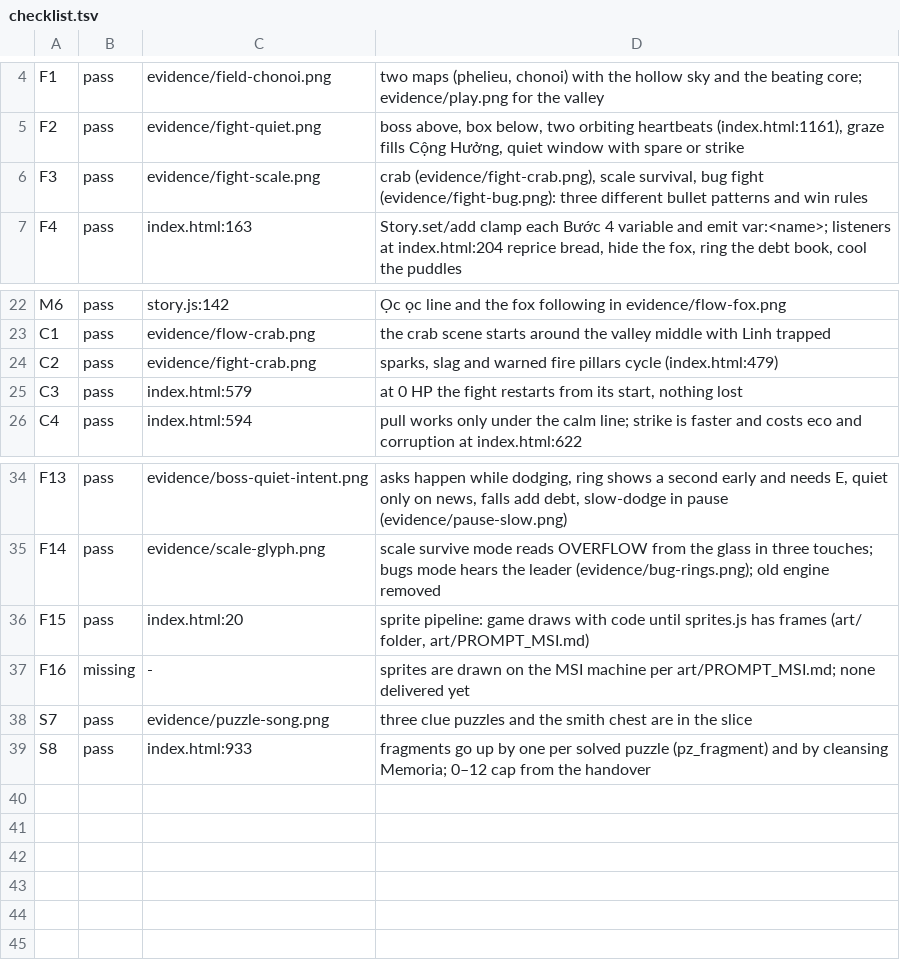
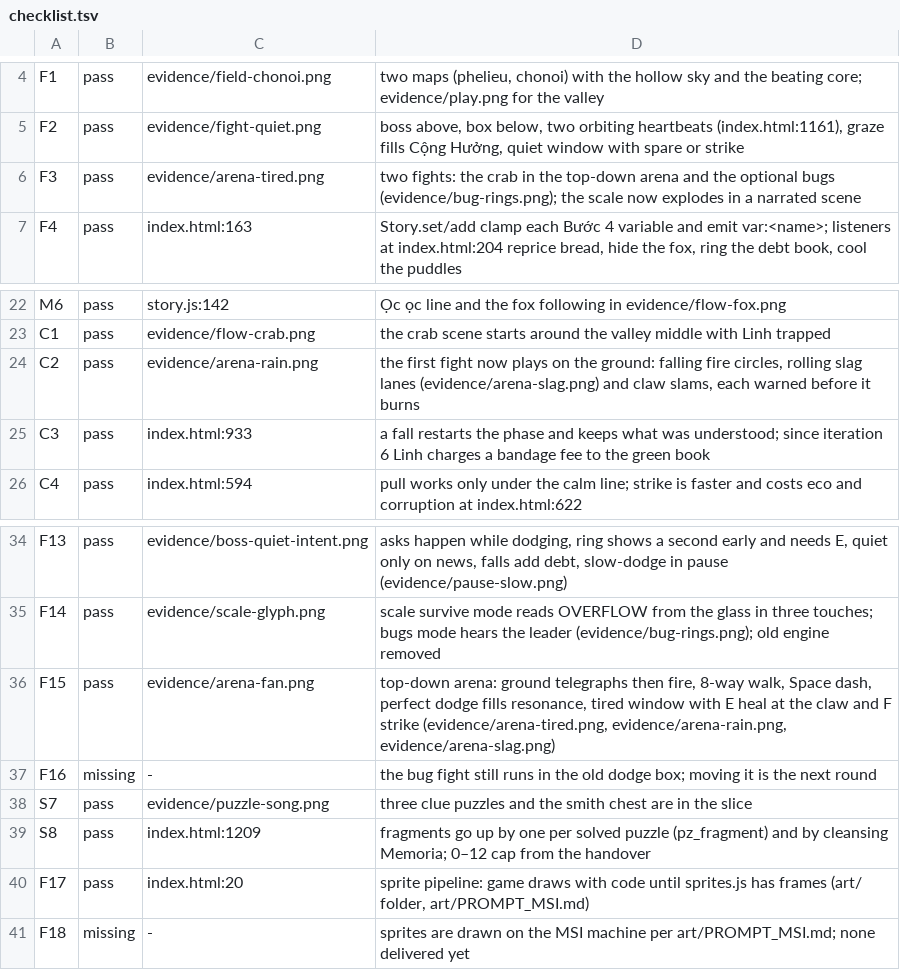
Before and after one commit to thinhsegay83-blip/Claude-Code-Game-Studios, a TSV file: prototypes/trong/evidence/checklist.tsv, drawn as a sheet; only a part is shown, gaps mark what is left out.

```diff
--- a/prototypes/trong/evidence/checklist.tsv
+++ b/prototypes/trong/evidence/checklist.tsv
@@ -5,3 +5,3 @@ F1	pass	evidence/field-chonoi.png	two maps (phelieu, chonoi) with the hollow sky
 F2	pass	evidence/fight-quiet.png	boss above, box below, two orbiting heartbeats (index.html:1161), graze fills Cộng Hưởng, quiet window with spare or strike
-F3	pass	evidence/fight-scale.png	crab (evidence/fight-crab.png), scale survival, bug fight (evidence/fight-bug.png): three different bullet patterns and win rules
+F3	pass	evidence/arena-tired.png	two fights: the crab in the top-down arena and the optional bugs (evidence/bug-rings.png); the scale now explodes in a narrated scene
 F4	pass	index.html:163	Story.set/add clamp each Bước 4 variable and emit var:<name>; listeners at index.html:204 reprice bread, hide the fox, ring the debt book, cool the puddles
@@ -23,4 +23,4 @@ M6	pass	story.js:142	Ọc ọc line and the fox following in evidence/flow-fox.p
 C1	pass	evidence/flow-crab.png	the crab scene starts around the valley middle with Linh trapped
-C2	pass	evidence/fight-crab.png	sparks, slag and warned fire pillars cycle (index.html:479)
-C3	pass	index.html:579	at 0 HP the fight restarts from its start, nothing lost
+C2	pass	evidence/arena-rain.png	the first fight now plays on the ground: falling fire circles, rolling slag lanes (evidence/arena-slag.png) and claw slams, each warned before it burns
+C3	pass	index.html:933	a fall restarts the phase and keeps what was understood; since iteration 6 Linh charges a bandage fee to the green book
 C4	pass	index.html:594	pull works only under the calm line; strike is faster and costs eco and corruption at index.html:622
@@ -35,5 +35,7 @@ F13	pass	evidence/boss-quiet-intent.png	asks happen while dodging, ring shows a
 F14	pass	evidence/scale-glyph.png	scale survive mode reads OVERFLOW from the glass in three touches; bugs mode hears the leader (evidence/bug-rings.png); old engine removed
-F15	pass	index.html:20	sprite pipeline: game draws with code until sprites.js has frames (art/ folder, art/PROMPT_MSI.md)
-F16	missing	-	sprites are drawn on the MSI machine per art/PROMPT_MSI.md; none delivered yet
+F15	pass	evidence/arena-fan.png	top-down arena: ground telegraphs then fire, 8-way walk, Space dash, perfect dodge fills resonance, tired window with E heal at the claw and F strike (evidence/arena-tired.png, evidence/arena-rain.png, evidence/arena-slag.png)
+F16	missing	-	the bug fight still runs in the old dodge box; moving it is the next round
 S7	pass	evidence/puzzle-song.png	three clue puzzles and the smith chest are in the slice
-S8	pass	index.html:933	fragments go up by one per solved puzzle (pz_fragment) and by cleansing Memoria; 0–12 cap from the handover
+S8	pass	index.html:1209	fragments go up by one per solved puzzle (pz_fragment) and by cleansing Memoria; 0–12 cap from the handover
+F17	pass	index.html:20	sprite pipeline: game draws with code until sprites.js has frames (art/ folder, art/PROMPT_MSI.md)
+F18	missing	-	sprites are drawn on the MSI machine per art/PROMPT_MSI.md; none delivered yet
```
Also changed, not shown: prototypes/trong/evidence/brief-words.tsv, prototypes/trong/evidence/changes.tsv, 12 other files.
